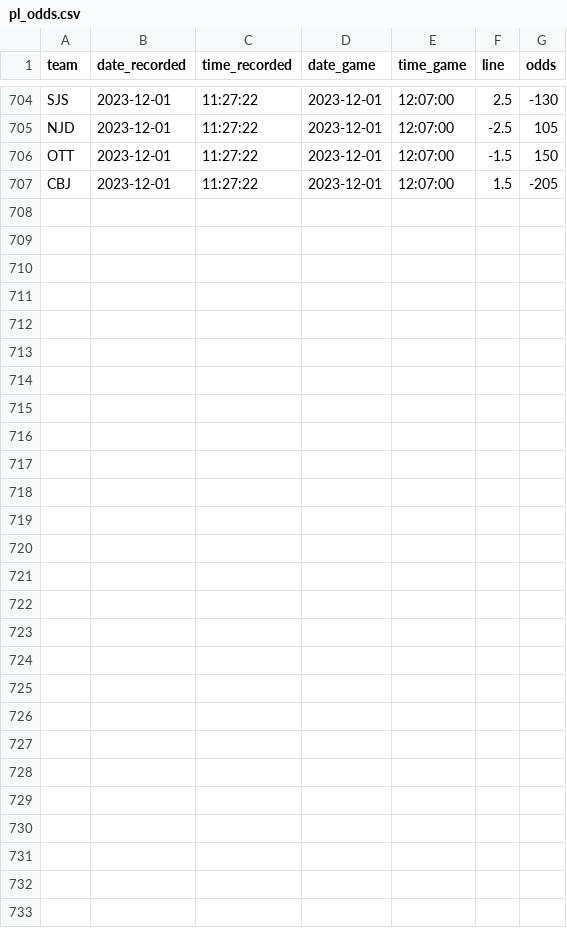
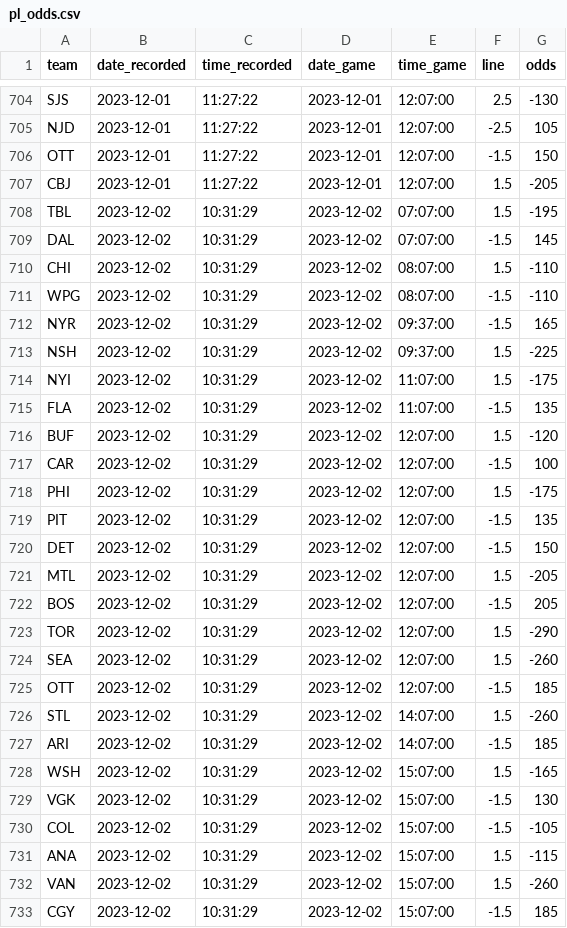
Before and after one commit to michalekb11/NHL-expected-goals, a CSV file: data/daily/odds/pl_odds.csv, drawn as a sheet; only a part is shown, gaps mark what is left out.

```diff
--- a/data/daily/odds/pl_odds.csv
+++ b/data/daily/odds/pl_odds.csv
@@ -707 +707,27 @@ OTT,2023-12-01,11:27:22,2023-12-01,12:07:00,-1.5,150
 CBJ,2023-12-01,11:27:22,2023-12-01,12:07:00,1.5,-205
+TBL,2023-12-02,10:31:29,2023-12-02,07:07:00,1.5,-195
+DAL,2023-12-02,10:31:29,2023-12-02,07:07:00,-1.5,145
+CHI,2023-12-02,10:31:29,2023-12-02,08:07:00,1.5,-110
+WPG,2023-12-02,10:31:29,2023-12-02,08:07:00,-1.5,-110
+NYR,2023-12-02,10:31:29,2023-12-02,09:37:00,-1.5,165
+NSH,2023-12-02,10:31:29,2023-12-02,09:37:00,1.5,-225
+NYI,2023-12-02,10:31:29,2023-12-02,11:07:00,1.5,-175
+FLA,2023-12-02,10:31:29,2023-12-02,11:07:00,-1.5,135
+BUF,2023-12-02,10:31:29,2023-12-02,12:07:00,1.5,-120
+CAR,2023-12-02,10:31:29,2023-12-02,12:07:00,-1.5,100
+PHI,2023-12-02,10:31:29,2023-12-02,12:07:00,1.5,-175
+PIT,2023-12-02,10:31:29,2023-12-02,12:07:00,-1.5,135
+DET,2023-12-02,10:31:29,2023-12-02,12:07:00,-1.5,150
+MTL,2023-12-02,10:31:29,2023-12-02,12:07:00,1.5,-205
+BOS,2023-12-02,10:31:29,2023-12-02,12:07:00,-1.5,205
+TOR,2023-12-02,10:31:29,2023-12-02,12:07:00,1.5,-290
+SEA,2023-12-02,10:31:29,2023-12-02,12:07:00,1.5,-260
+OTT,2023-12-02,10:31:29,2023-12-02,12:07:00,-1.5,185
+STL,2023-12-02,10:31:29,2023-12-02,14:07:00,1.5,-260
+ARI,2023-12-02,10:31:29,2023-12-02,14:07:00,-1.5,185
+WSH,2023-12-02,10:31:29,2023-12-02,15:07:00,1.5,-165
+VGK,2023-12-02,10:31:29,2023-12-02,15:07:00,-1.5,130
+COL,2023-12-02,10:31:29,2023-12-02,15:07:00,-1.5,-105
+ANA,2023-12-02,10:31:29,2023-12-02,15:07:00,1.5,-115
+VAN,2023-12-02,10:31:29,2023-12-02,15:07:00,1.5,-260
+CGY,2023-12-02,10:31:29,2023-12-02,15:07:00,-1.5,185
```
Also changed, not shown: data/daily/DF_projected_goalies.csv, data/daily/odds/60min_odds.csv, 5 other files.
